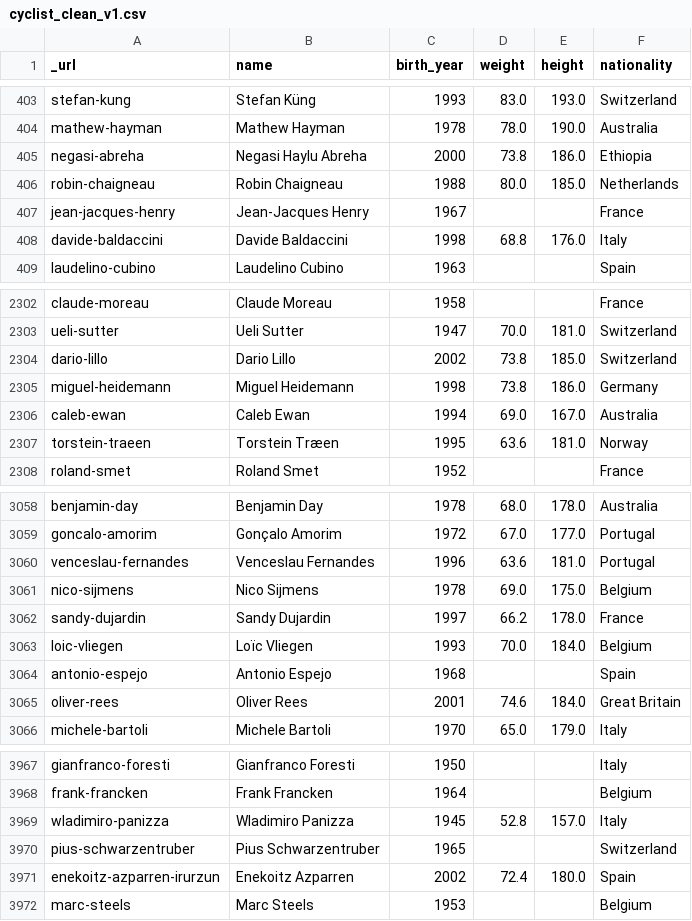
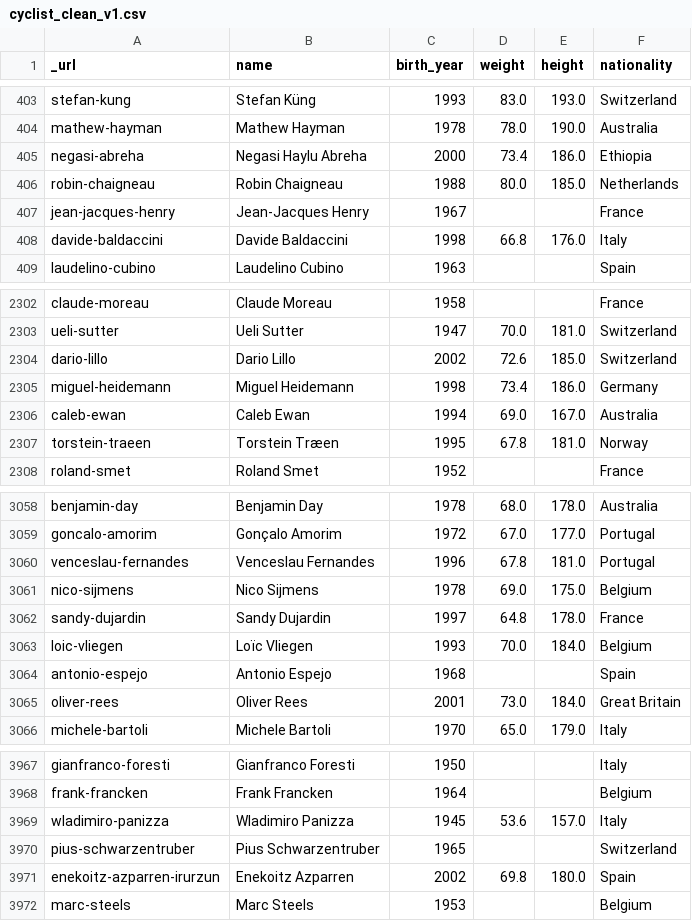
Before and after one commit to DiVitoTommaso/Cyclists-Races_Data-Mining, a CSV file: dataset/cyclist_clean_v1.csv, drawn as a sheet; only a part is shown, gaps mark what is left out; the diff covers the shown part only.

Commit message:
Corrected delta cleaning

```diff
--- a/dataset/cyclist_clean_v1.csv
+++ b/dataset/cyclist_clean_v1.csv
@@ -404,6 +404,6 @@ stefan-kung,Stefan  Küng,1993,83.0,193.0,Switzerland
 mathew-hayman,Mathew  Hayman,1978,78.0,190.0,Australia
-negasi-abreha,Negasi Haylu  Abreha,2000,73.8,186.0,Ethiopia
+negasi-abreha,Negasi Haylu  Abreha,2000,73.4,186.0,Ethiopia
 robin-chaigneau,Robin  Chaigneau,1988,80.0,185.0,Netherlands
 jean-jacques-henry,Jean-Jacques  Henry,1967,,,France
-davide-baldaccini,Davide  Baldaccini,1998,68.8,176.0,Italy
+davide-baldaccini,Davide  Baldaccini,1998,66.8,176.0,Italy
 laudelino-cubino,Laudelino  Cubino,1963,,,Spain
@@ -2303,6 +2303,6 @@ claude-moreau,Claude  Moreau,1958,,,France
 ueli-sutter,Ueli  Sutter,1947,70.0,181.0,Switzerland
-dario-lillo,Dario  Lillo,2002,73.8,185.0,Switzerland
-miguel-heidemann,Miguel  Heidemann,1998,73.8,186.0,Germany
+dario-lillo,Dario  Lillo,2002,72.6,185.0,Switzerland
+miguel-heidemann,Miguel  Heidemann,1998,73.4,186.0,Germany
 caleb-ewan,Caleb  Ewan,1994,69.0,167.0,Australia
-torstein-traeen,Torstein  Træen,1995,63.6,181.0,Norway
+torstein-traeen,Torstein  Træen,1995,67.8,181.0,Norway
 roland-smet,Roland  Smet,1952,,,France
@@ -3059,8 +3059,8 @@ benjamin-day,Benjamin  Day,1978,68.0,178.0,Australia
 goncalo-amorim,Gonçalo  Amorim,1972,67.0,177.0,Portugal
-venceslau-fernandes,Venceslau  Fernandes,1996,63.6,181.0,Portugal
+venceslau-fernandes,Venceslau  Fernandes,1996,67.8,181.0,Portugal
 nico-sijmens,Nico  Sijmens,1978,69.0,175.0,Belgium
-sandy-dujardin,Sandy  Dujardin,1997,66.2,178.0,France
+sandy-dujardin,Sandy  Dujardin,1997,64.8,178.0,France
 loic-vliegen,Loïc  Vliegen,1993,70.0,184.0,Belgium
 antonio-espejo,Antonio  Espejo,1968,,,Spain
-oliver-rees,Oliver  Rees,2001,74.6,184.0,Great Britain
+oliver-rees,Oliver  Rees,2001,73.0,184.0,Great Britain
 michele-bartoli,Michele  Bartoli,1970,65.0,179.0,Italy
@@ -3968,5 +3968,5 @@ gianfranco-foresti,Gianfranco  Foresti,1950,,,Italy
 frank-francken,Frank  Francken,1964,,,Belgium
-wladimiro-panizza,Wladimiro  Panizza,1945,52.8,157.0,Italy
+wladimiro-panizza,Wladimiro  Panizza,1945,53.6,157.0,Italy
 pius-schwarzentruber,Pius  Schwarzentruber,1965,,,Switzerland
-enekoitz-azparren-irurzun,Enekoitz  Azparren,2002,72.4,180.0,Spain
+enekoitz-azparren-irurzun,Enekoitz  Azparren,2002,69.8,180.0,Spain
 marc-steels,Marc  Steels,1953,,,Belgium
```
Also changed, not shown: 68 edited cells elsewhere in this file, 2 other files.
